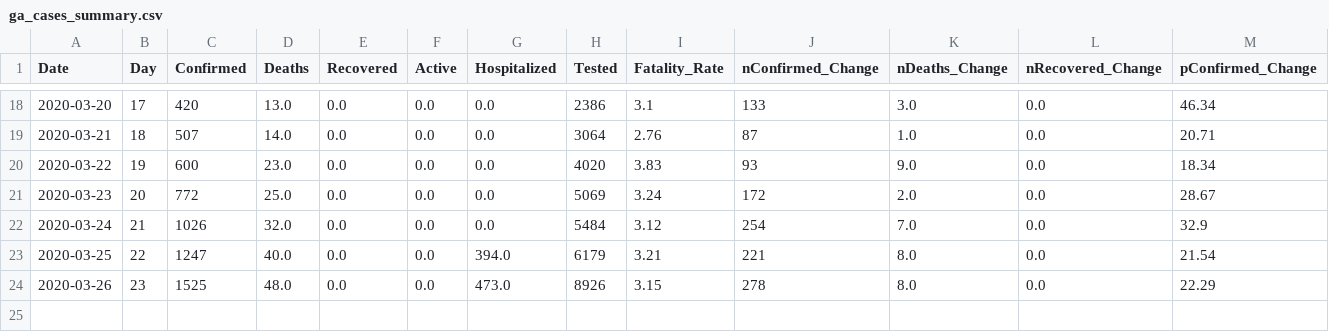
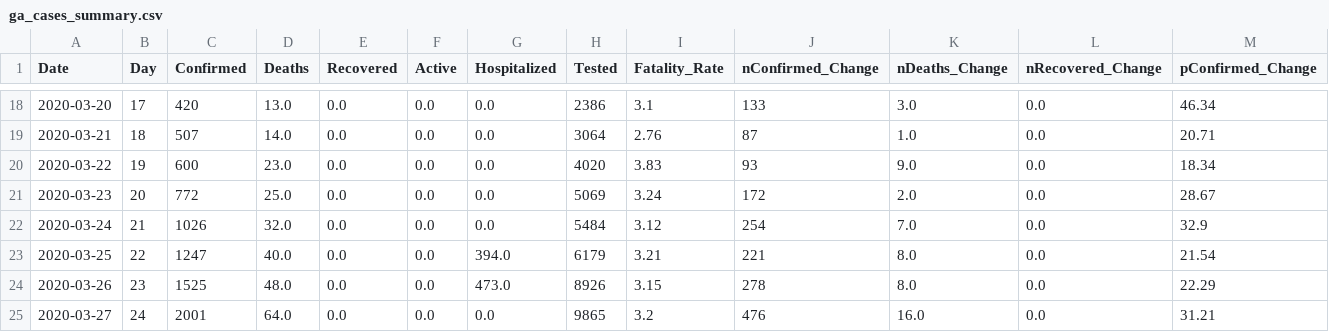
Before and after one commit to briannaleilani/georgia_covid_cases, a CSV file: ga_data/output/ga_cases_summary.csv, drawn as a sheet; only a part is shown, gaps mark what is left out; rows hold the shown columns only; the diff names each change by its address in the sheet, - before the commit and + after, or states it on an @@ line.

Commit message:
Automated Upload

```diff
--- a/ga_data/output/ga_cases_summary.csv
+++ b/ga_data/output/ga_cases_summary.csv
+row 25: 2020-03-27 | 24 | 2001 | 64.0 | 0.0 | 0.0 | 0.0 | 9865 | 3.2 | 476 | 16.0 | 0.0 | 31.21
```
